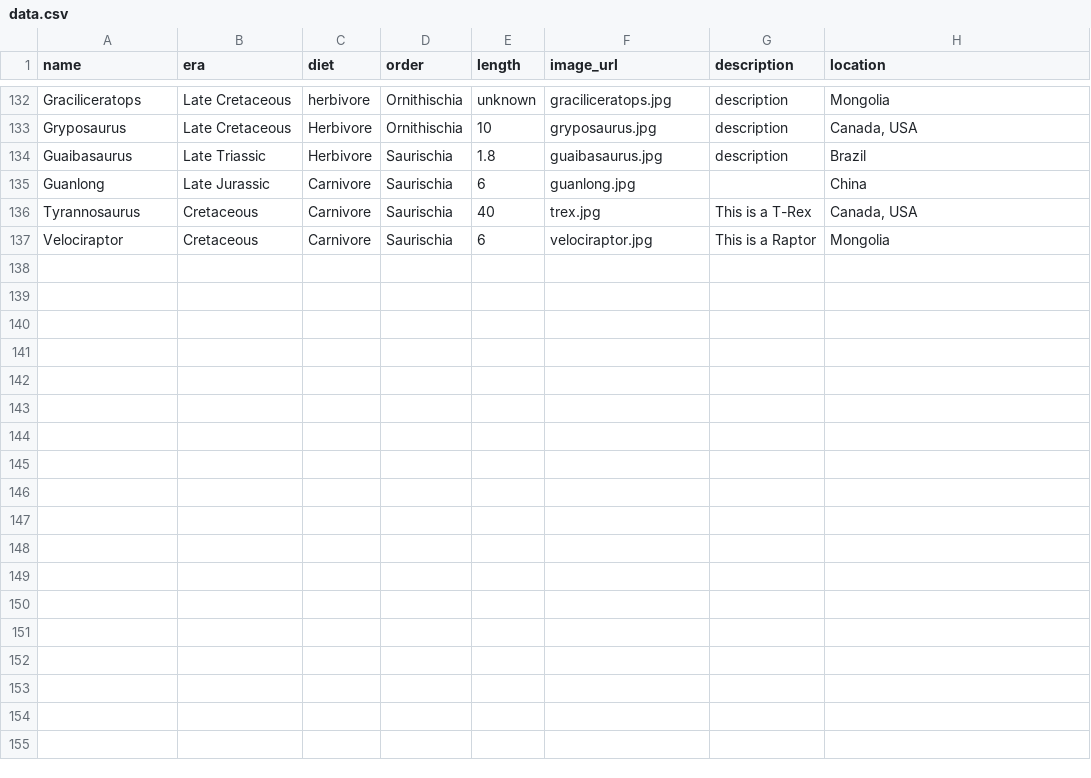
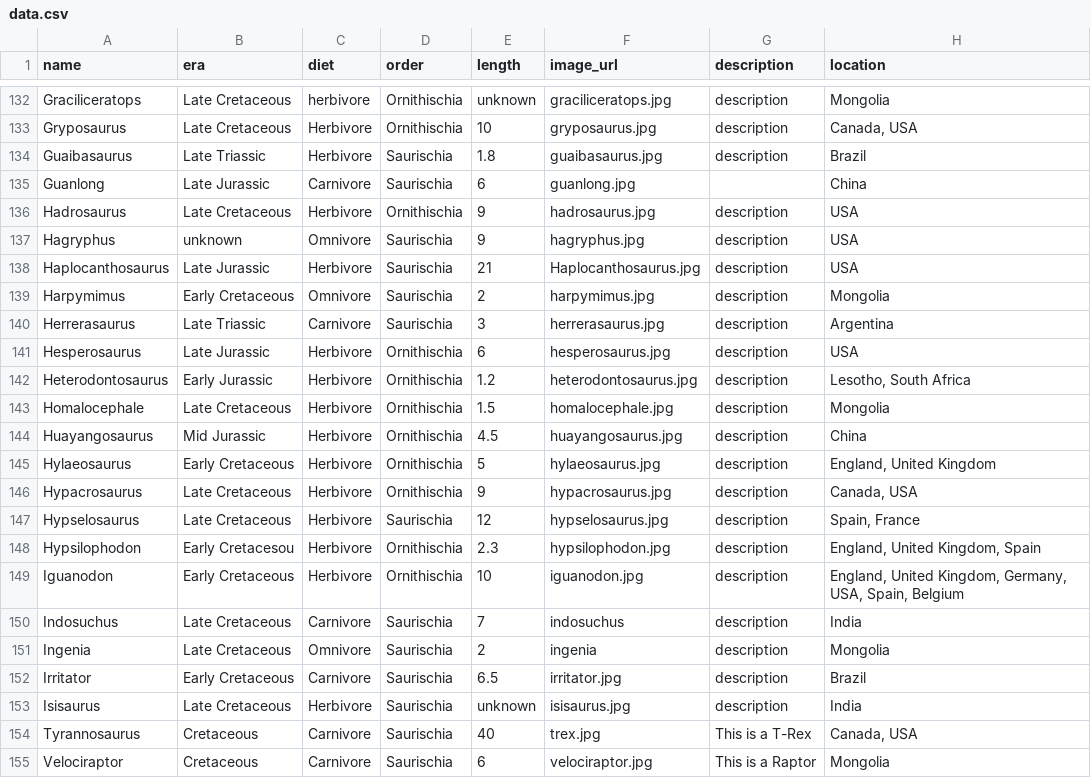
Before and after one commit to scottmcallister/dinodictionary, a CSV file: db/data.csv, drawn as a sheet; only a part is shown, gaps mark what is left out.

```diff
--- a/db/data.csv
+++ b/db/data.csv
@@ -135,2 +135,20 @@ Guaibasaurus	Late Triassic	Herbivore	Saurischia	1.8	guaibasaurus.jpg	description
 Guanlong	Late Jurassic	Carnivore	Saurischia	6	guanlong.jpg		China
+Hadrosaurus	Late Cretaceous	Herbivore	Ornithischia	9	hadrosaurus.jpg	description	USA
+Hagryphus	unknown	Omnivore	Saurischia	9	hagryphus.jpg	description	USA
+Haplocanthosaurus	Late Jurassic	Herbivore	Saurischia	21	Haplocanthosaurus.jpg	description	USA
+Harpymimus	Early Cretaceous	Omnivore	Saurischia	2	harpymimus.jpg	description	Mongolia
+Herrerasaurus	Late Triassic	Carnivore	Saurischia	3	herrerasaurus.jpg	description	Argentina
+Hesperosaurus	Late Jurassic	Herbivore	Ornithischia	6	hesperosaurus.jpg	description	USA
+Heterodontosaurus	Early Jurassic	Herbivore	Ornithischia	1.2	heterodontosaurus.jpg	description	Lesotho, South Africa
+Homalocephale	Late Cretaceous	Herbivore	Ornithischia	1.5	homalocephale.jpg	description	Mongolia
+Huayangosaurus	Mid Jurassic	Herbivore	Ornithischia	4.5	huayangosaurus.jpg	description	China
+Hylaeosaurus	Early Cretaceous	Herbivore	Ornithischia	5	hylaeosaurus.jpg	description	England, United Kingdom
+Hypacrosaurus	Late Cretaceous	Herbivore	Ornithischia	9	hypacrosaurus.jpg	description	Canada, USA
+Hypselosaurus	Late Cretaceous	Herbivore	Saurischia	12	hypselosaurus.jpg	description	Spain, France
+Hypsilophodon	Early Cretacesou	Herbivore	Ornithischia	2.3	hypsilophodon.jpg	description	England, United Kingdom, Spain
+Iguanodon	Early Cretaceous	Herbivore	Ornithischia	10	iguanodon.jpg	description	England, United Kingdom, Germany, USA, Spain, Belgium
+Indosuchus	Late Cretaceous	Carnivore	Saurischia	7	indosuchus	description	India
+Ingenia	Late Cretaceous	Omnivore	Saurischia	2	ingenia	description	Mongolia
+Irritator	Early Cretaceous	Carnivore	Saurischia	6.5	irritator.jpg	description	Brazil
+Isisaurus	Late Cretaceous	Herbivore	Saurischia	unknown	isisaurus.jpg	description	India
 Tyrannosaurus	Cretaceous	Carnivore	Saurischia	40	trex.jpg	This is a T-Rex	Canada, USA
```
Also changed, not shown: 18 other files.
